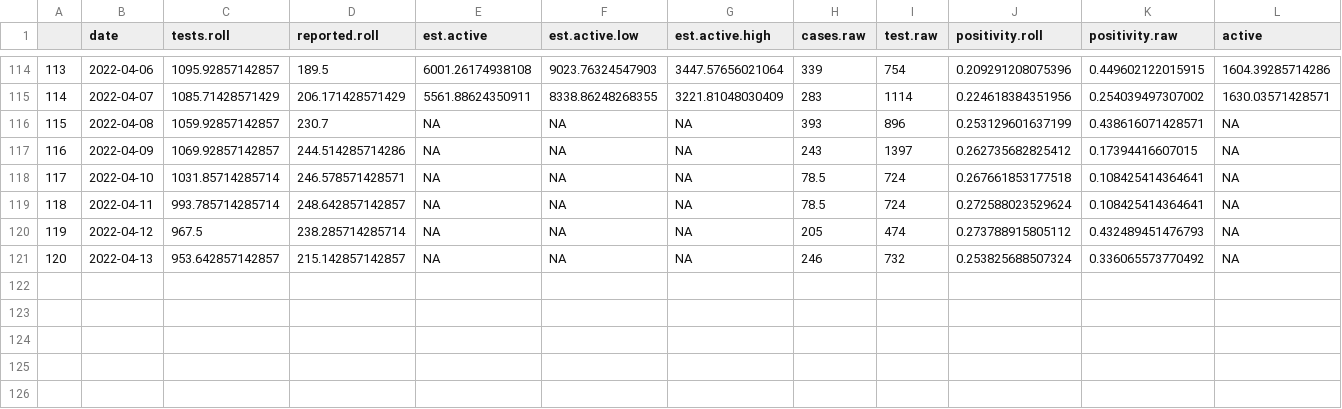
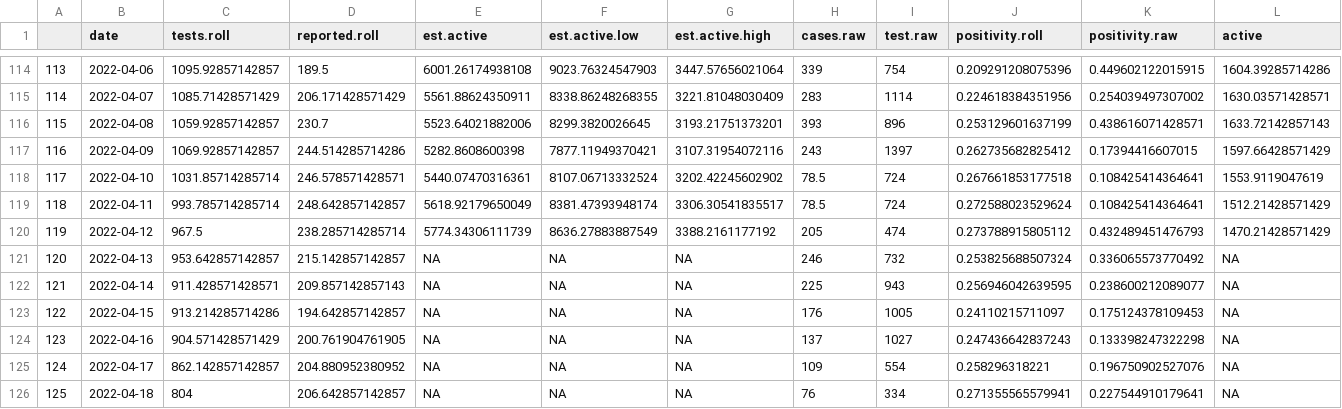
Before and after one commit to ahurford/NL-public-COVID-data, a CSV file: estimated.active.csv, drawn as a sheet; only a part is shown, gaps mark what is left out.

Commit message:
Update estimated.active.csv

```diff
--- a/estimated.active.csv
+++ b/estimated.active.csv
@@ -115,7 +115,12 @@
 "114",2022-04-07,1085.71428571429,206.171428571429,5561.88624350911,8338.86248268355,3221.81048030409,283,1114,0.224618384351956,0.254039497307002,1630.03571428571
-"115",2022-04-08,1059.92857142857,230.7,NA,NA,NA,393,896,0.253129601637199,0.438616071428571,NA
-"116",2022-04-09,1069.92857142857,244.514285714286,NA,NA,NA,243,1397,0.262735682825412,0.17394416607015,NA
-"117",2022-04-10,1031.85714285714,246.578571428571,NA,NA,NA,78.5,724,0.267661853177518,0.108425414364641,NA
-"118",2022-04-11,993.785714285714,248.642857142857,NA,NA,NA,78.5,724,0.272588023529624,0.108425414364641,NA
-"119",2022-04-12,967.5,238.285714285714,NA,NA,NA,205,474,0.273788915805112,0.432489451476793,NA
+"115",2022-04-08,1059.92857142857,230.7,5523.64021882006,8299.3820026645,3193.21751373201,393,896,0.253129601637199,0.438616071428571,1633.72142857143
+"116",2022-04-09,1069.92857142857,244.514285714286,5282.8608600398,7877.11949370421,3107.31954072116,243,1397,0.262735682825412,0.17394416607015,1597.66428571429
+"117",2022-04-10,1031.85714285714,246.578571428571,5440.07470316361,8107.06713332524,3202.42245602902,78.5,724,0.267661853177518,0.108425414364641,1553.9119047619
+"118",2022-04-11,993.785714285714,248.642857142857,5618.92179650049,8381.47393948174,3306.30541835517,78.5,724,0.272588023529624,0.108425414364641,1512.21428571429
+"119",2022-04-12,967.5,238.285714285714,5774.34306111739,8636.27883887549,3388.2161177192,205,474,0.273788915805112,0.432489451476793,1470.21428571429
 "120",2022-04-13,953.642857142857,215.142857142857,NA,NA,NA,246,732,0.253825688507324,0.336065573770492,NA
+"121",2022-04-14,911.428571428571,209.857142857143,NA,NA,NA,225,943,0.256946042639595,0.238600212089077,NA
+"122",2022-04-15,913.214285714286,194.642857142857,NA,NA,NA,176,1005,0.24110215711097,0.175124378109453,NA
+"123",2022-04-16,904.571428571429,200.761904761905,NA,NA,NA,137,1027,0.247436642837243,0.133398247322298,NA
+"124",2022-04-17,862.142857142857,204.880952380952,NA,NA,NA,109,554,0.258296318221,0.196750902527076,NA
+"125",2022-04-18,804,206.642857142857,NA,NA,NA,76,334,0.271355565579941,0.227544910179641,NA
```
